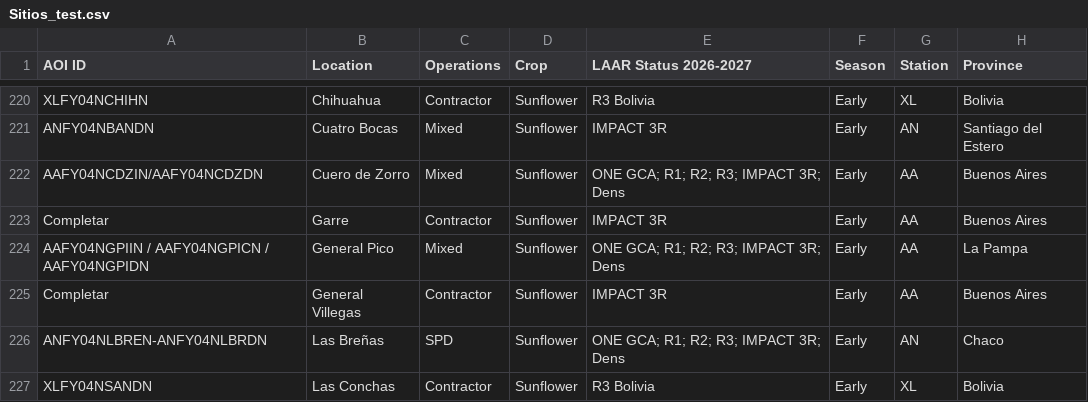
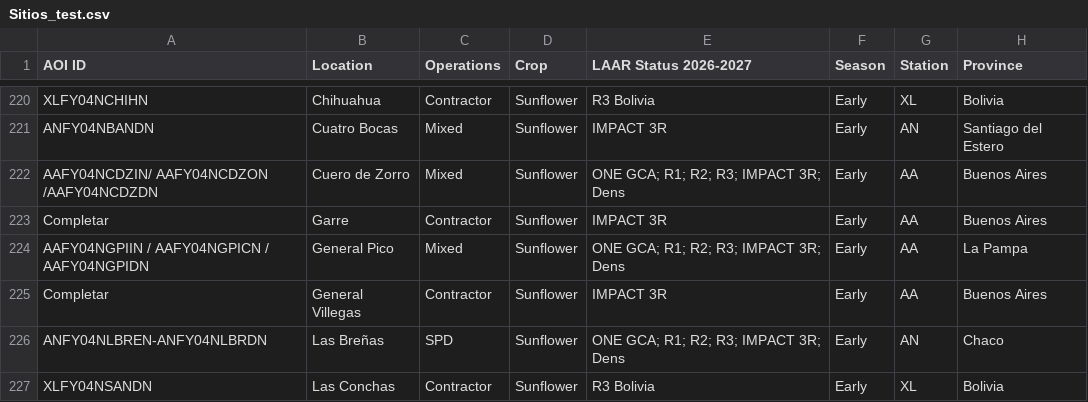
Before and after one commit to LAAR-TESTING-AR/field-trial-master-platform, a CSV file: Sitios_test.csv, drawn as a sheet; only a part is shown, gaps mark what is left out; the diff names each change by its address in the sheet, - before the commit and + after, or states it on an @@ line.

Commit message:
Actualizacion automatica de Sitios.csv desde SharePoint

```diff
--- a/Sitios_test.csv
+++ b/Sitios_test.csv
-A222 (AOI ID): AAFY04NCDZIN/AAFY04NCDZDN
+A222 (AOI ID): AAFY04NCDZIN/ AAFY04NCDZON /AAFY04NCDZDN
```
